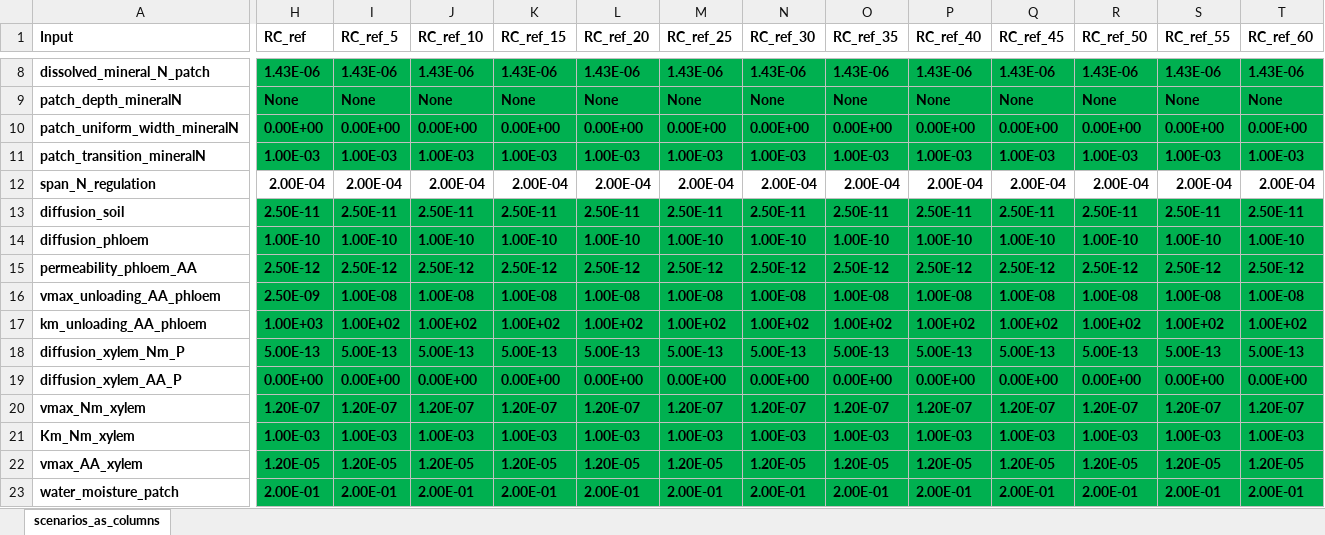
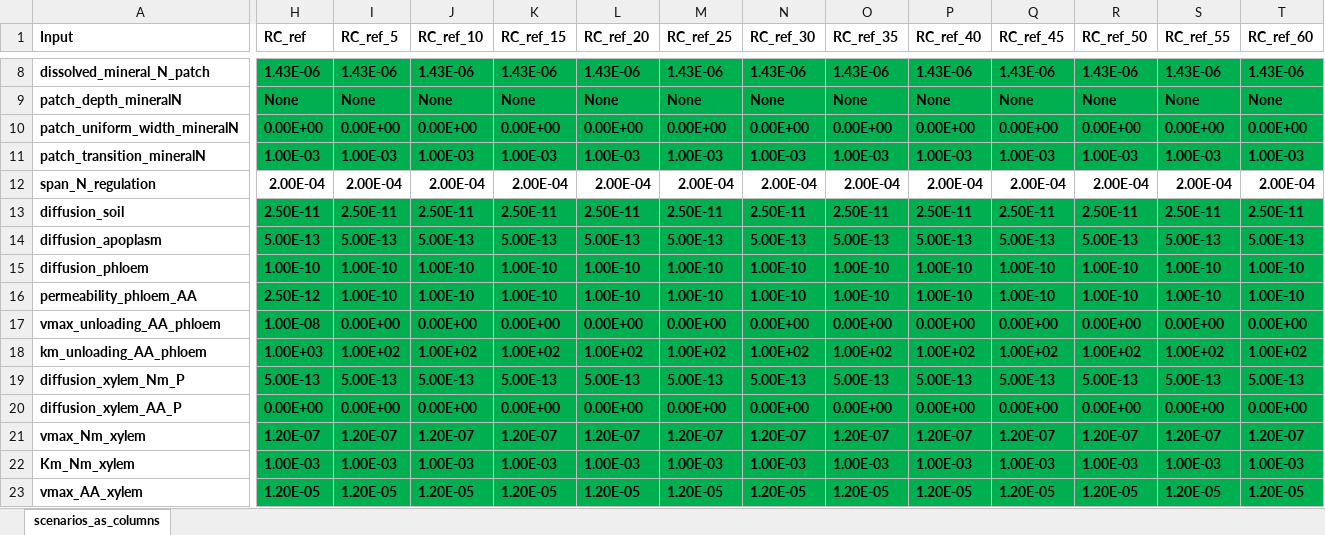
Before and after one commit to openalea/Root-CyNAPS, an Excel workbook: simulations/scene/inputs/Scenarios_25_12_11.xlsx, sheet scenarios_as_columns, drawn as a sheet; only a part is shown, gaps mark what is left out; the shorter side is filled out with more unchanged rows; values as stored, in another font and other column widths than the file's, no borders; conditional formats not drawn; addresses are those after the commit; rows hold the shown columns only; the diff covers the shown part only; the diff names each change by its address in the sheet, - before the commit and + after, or states it on an @@ line.

```diff
--- a/simulations/scene/inputs/Scenarios_25_12_11.xlsx (sheet scenarios_as_columns)
+++ b/simulations/scene/inputs/Scenarios_25_12_11.xlsx (sheet scenarios_as_columns)
+row 14: diffusion_apoplasm | 5.00E-13 | 5.00E-13 | 5.00E-13 | 5.00E-13 | 5.00E-13 | 5.00E-13 | 5.00E-13 | 5.00E-13 | 5.00E-13 | 5.00E-13 | 5.00E-13 | 5.00E-13 | 5.00E-13
-I16 (RC_ref_5): 2.50E-12
+I16 (RC_ref_5): 1.00E-10
-J16 (RC_ref_10): 2.50E-12
+J16 (RC_ref_10): 1.00E-10
-K16 (RC_ref_15): 2.50E-12
+K16 (RC_ref_15): 1.00E-10
-L16 (RC_ref_20): 2.50E-12
+L16 (RC_ref_20): 1.00E-10
-M16 (RC_ref_25): 2.50E-12
+M16 (RC_ref_25): 1.00E-10
-N16 (RC_ref_30): 2.50E-12
+N16 (RC_ref_30): 1.00E-10
-O16 (RC_ref_35): 2.50E-12
+O16 (RC_ref_35): 1.00E-10
-P16 (RC_ref_40): 2.50E-12
+P16 (RC_ref_40): 1.00E-10
-Q16 (RC_ref_45): 2.50E-12
+Q16 (RC_ref_45): 1.00E-10
-R16 (RC_ref_50): 2.50E-12
+R16 (RC_ref_50): 1.00E-10
-S16 (RC_ref_55): 2.50E-12
+S16 (RC_ref_55): 1.00E-10
-T16 (RC_ref_60): 2.50E-12
+T16 (RC_ref_60): 1.00E-10
-H17 (RC_ref): 2.50E-09
+H17 (RC_ref): 1.00E-08
-I17 (RC_ref_5): 1.00E-08
+I17 (RC_ref_5): 0.00E+00
-J17 (RC_ref_10): 1.00E-08
+J17 (RC_ref_10): 0.00E+00
-K17 (RC_ref_15): 1.00E-08
+K17 (RC_ref_15): 0.00E+00
-L17 (RC_ref_20): 1.00E-08
+L17 (RC_ref_20): 0.00E+00
-M17 (RC_ref_25): 1.00E-08
+M17 (RC_ref_25): 0.00E+00
-N17 (RC_ref_30): 1.00E-08
+N17 (RC_ref_30): 0.00E+00
-O17 (RC_ref_35): 1.00E-08
+O17 (RC_ref_35): 0.00E+00
-P17 (RC_ref_40): 1.00E-08
+P17 (RC_ref_40): 0.00E+00
-Q17 (RC_ref_45): 1.00E-08
+Q17 (RC_ref_45): 0.00E+00
-R17 (RC_ref_50): 1.00E-08
+R17 (RC_ref_50): 0.00E+00
-S17 (RC_ref_55): 1.00E-08
+S17 (RC_ref_55): 0.00E+00
-T17 (RC_ref_60): 1.00E-08
+T17 (RC_ref_60): 0.00E+00
```
Also changed, not shown: 4 added rows and 24 edited cells elsewhere in this sheet, formulas that keep their value, 7 other files.
